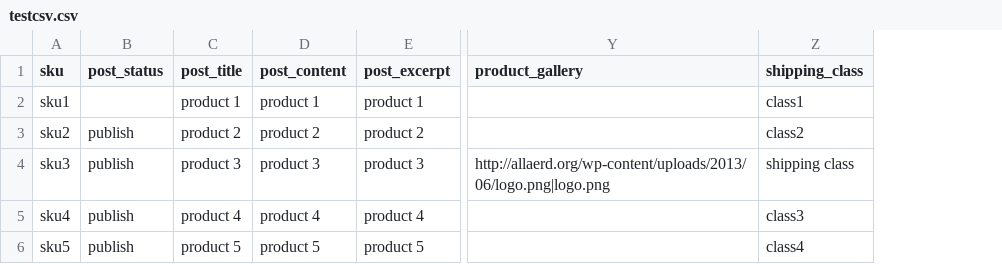
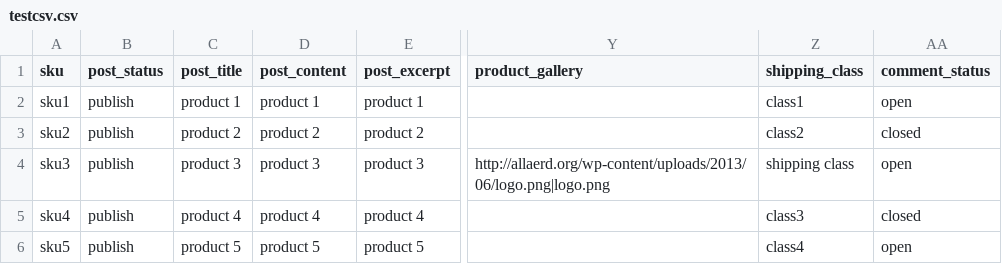
Before and after one commit to wp-plugins/woocommerce-csvimport, a CSV file: testcsv.csv, drawn as a sheet; only a part is shown, gaps mark what is left out; the diff names each change by its address in the sheet, - before the commit and + after, or states it on an @@ line.

```diff
--- a/testcsv.csv
+++ b/testcsv.csv
+column AA (comment_status), rows 2-6: open | closed | open | closed | open
-B2 (post_status): (empty)
+B2 (post_status): publish
```
Also changed, not shown: 2 other files.
